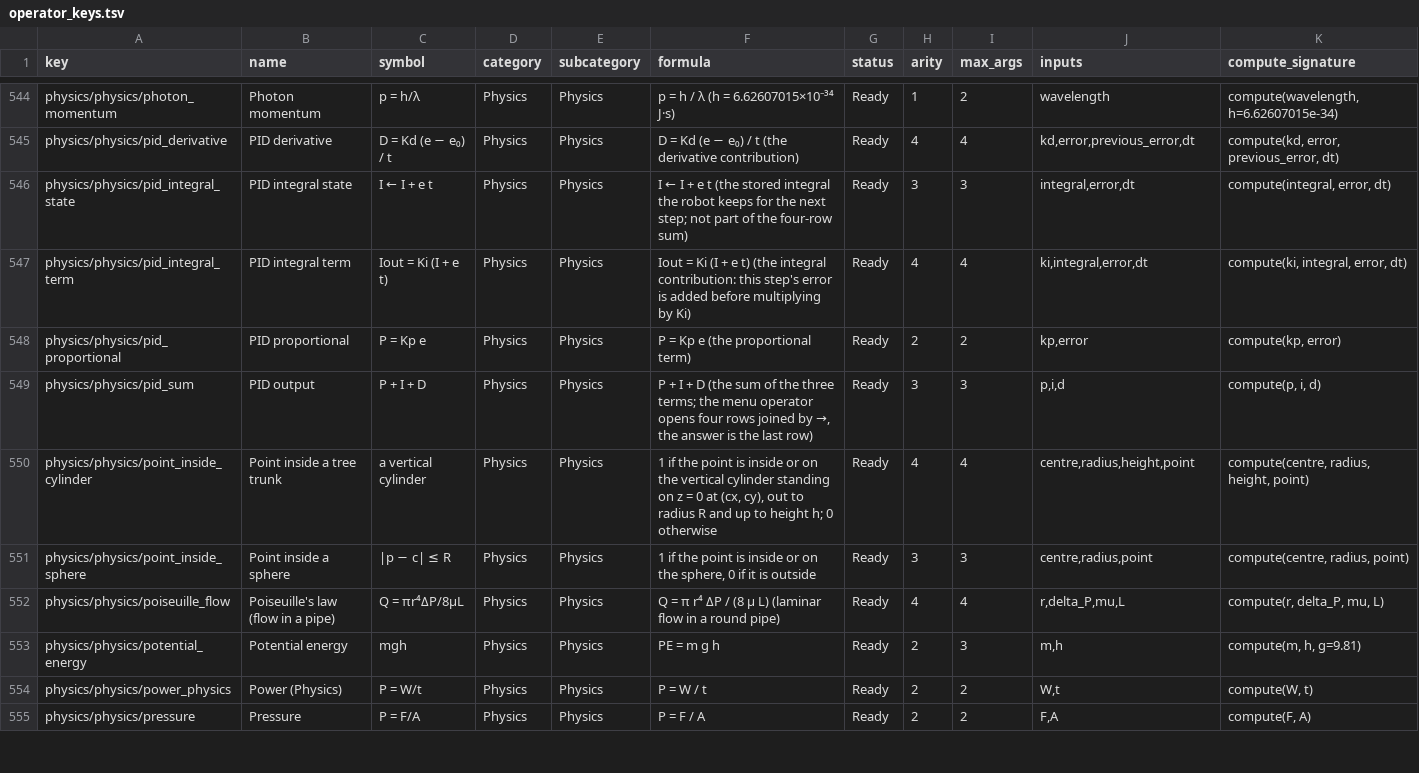
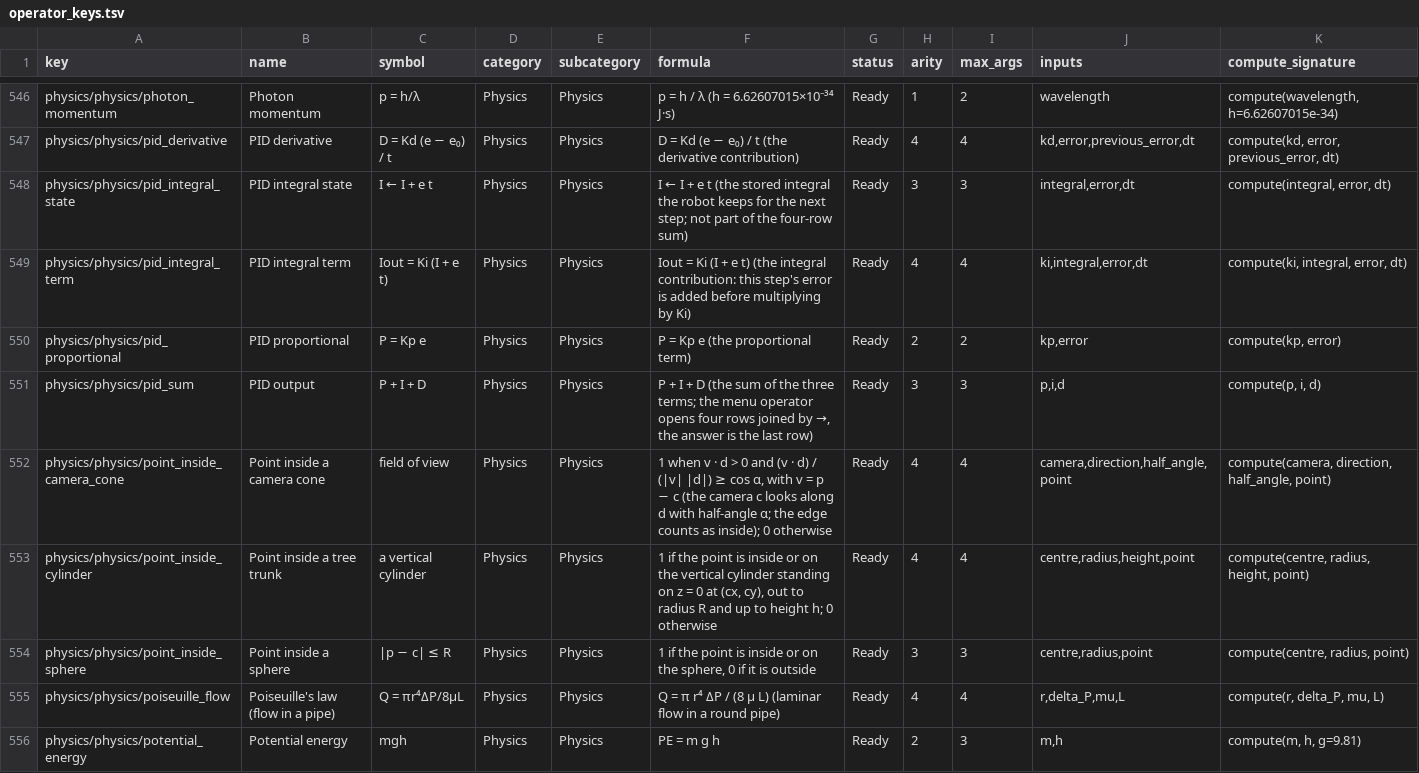
Before and after one commit to IWatchSheep/calculator, a TSV file: operator_keys/operator_keys.tsv, drawn as a sheet; only a part is shown, gaps mark what is left out; the shorter side is filled out with more unchanged rows; the diff covers the shown part only.

```diff
--- a/operator_keys/operator_keys.tsv
+++ b/operator_keys/operator_keys.tsv
@@ -549,2 +551,3 @@ physics/physics/pid_proportional	PID proportional	P = Kp e	Physics	Physics	P = K
 physics/physics/pid_sum	PID output	P + I + D	Physics	Physics	P + I + D   (the sum of the three terms; the menu operator opens four rows joined by →, the answer is the last row)	Ready	3	3	p,i,d	compute(p, i, d)
+physics/physics/point_inside_camera_cone	Point inside a camera cone	field of view	Physics	Physics	1 when v · d > 0 and (v · d) / (|v| |d|) ≥ cos α, with v = p − c (the camera c looks along d with half-angle α; the edge counts as inside); 0 otherwise	Ready	4	4	camera,direction,half_angle,point	compute(camera, direction, half_angle, point)
 physics/physics/point_inside_cylinder	Point inside a tree trunk	a vertical cylinder	Physics	Physics	1 if the point is inside or on the vertical cylinder standing on z = 0 at (cx, cy), out to radius R and up to height h; 0 otherwise	Ready	4	4	centre,radius,height,point	compute(centre, radius, height, point)
```
Also changed, not shown: 3 added rows elsewhere in this file, 36 other files.
